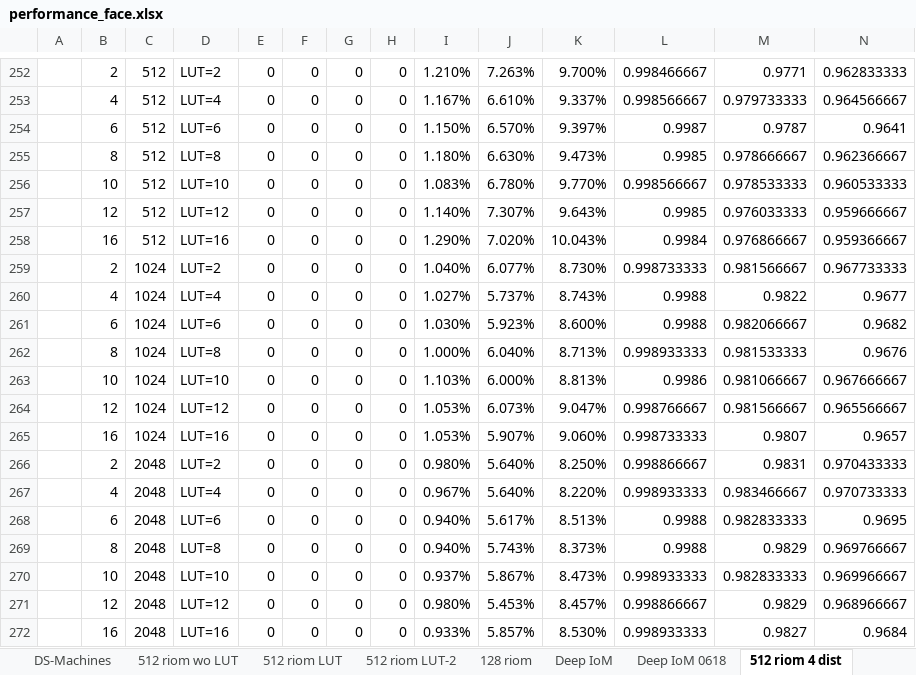
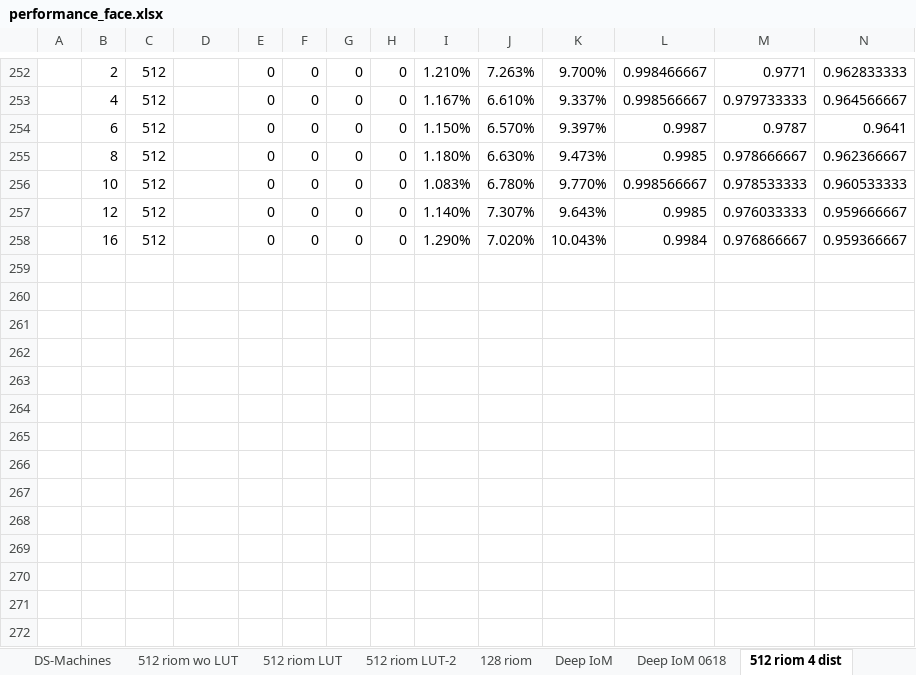
Before and after one commit to xingbod/DeepRankHashing4CancellableFace, an Excel workbook: doc/performance_face.xlsx, sheet 512 riom 4 dist, drawn as a sheet; only a part is shown, gaps mark what is left out; values as stored, in another font and other column widths than the file's, no borders; conditional formats not drawn; rows hold the shown columns only; the diff covers the shown part only; the diff names each change by its address in the sheet, - before the commit and + after, or states it on an @@ line.

```diff
--- a/doc/performance_face.xlsx (sheet 512 riom 4 dist)
+++ b/doc/performance_face.xlsx (sheet 512 riom 4 dist)
-D252: LUT=2
+D252: (empty)
-D253: LUT=4
+D253: (empty)
-D254: LUT=6
+D254: (empty)
-D255: LUT=8
+D255: (empty)
-D256: LUT=10
+D256: (empty)
-D257: LUT=12
+D257: (empty)
-D258: LUT=16
+D258: (empty)
-row 259:  | 2 | 1024 | LUT=2 | 0 | 0 | 0 | 0 | 1.040% | 6.077% | 8.730% | 0.998733333 | 0.981566667 | 0.967733333
-row 260:  | 4 | 1024 | LUT=4 | 0 | 0 | 0 | 0 | 1.027% | 5.737% | 8.743% | 0.9988 | 0.9822 | 0.9677
-row 261:  | 6 | 1024 | LUT=6 | 0 | 0 | 0 | 0 | 1.030% | 5.923% | 8.600% | 0.9988 | 0.982066667 | 0.9682
-row 262:  | 8 | 1024 | LUT=8 | 0 | 0 | 0 | 0 | 1.000% | 6.040% | 8.713% | 0.998933333 | 0.981533333 | 0.9676
-row 263:  | 10 | 1024 | LUT=10 | 0 | 0 | 0 | 0 | 1.103% | 6.000% | 8.813% | 0.9986 | 0.981066667 | 0.967666667
-row 264:  | 12 | 1024 | LUT=12 | 0 | 0 | 0 | 0 | 1.053% | 6.073% | 9.047% | 0.998766667 | 0.981566667 | 0.965566667
-row 265:  | 16 | 1024 | LUT=16 | 0 | 0 | 0 | 0 | 1.053% | 5.907% | 9.060% | 0.998733333 | 0.9807 | 0.9657
-row 266:  | 2 | 2048 | LUT=2 | 0 | 0 | 0 | 0 | 0.980% | 5.640% | 8.250% | 0.998866667 | 0.9831 | 0.970433333
-row 267:  | 4 | 2048 | LUT=4 | 0 | 0 | 0 | 0 | 0.967% | 5.640% | 8.220% | 0.998933333 | 0.983466667 | 0.970733333
-row 268:  | 6 | 2048 | LUT=6 | 0 | 0 | 0 | 0 | 0.940% | 5.617% | 8.513% | 0.9988 | 0.982833333 | 0.9695
-row 269:  | 8 | 2048 | LUT=8 | 0 | 0 | 0 | 0 | 0.940% | 5.743% | 8.373% | 0.9988 | 0.9829 | 0.969766667
-row 270:  | 10 | 2048 | LUT=10 | 0 | 0 | 0 | 0 | 0.937% | 5.867% | 8.473% | 0.998933333 | 0.982833333 | 0.969966667
-row 271:  | 12 | 2048 | LUT=12 | 0 | 0 | 0 | 0 | 0.980% | 5.453% | 8.457% | 0.998866667 | 0.9829 | 0.968966667
-row 272:  | 16 | 2048 | LUT=16 | 0 | 0 | 0 | 0 | 0.933% | 5.857% | 8.530% | 0.998933333 | 0.9827 | 0.9684
```
Also changed, not shown: 28 removed rows and 1 edited cell elsewhere in this sheet.
